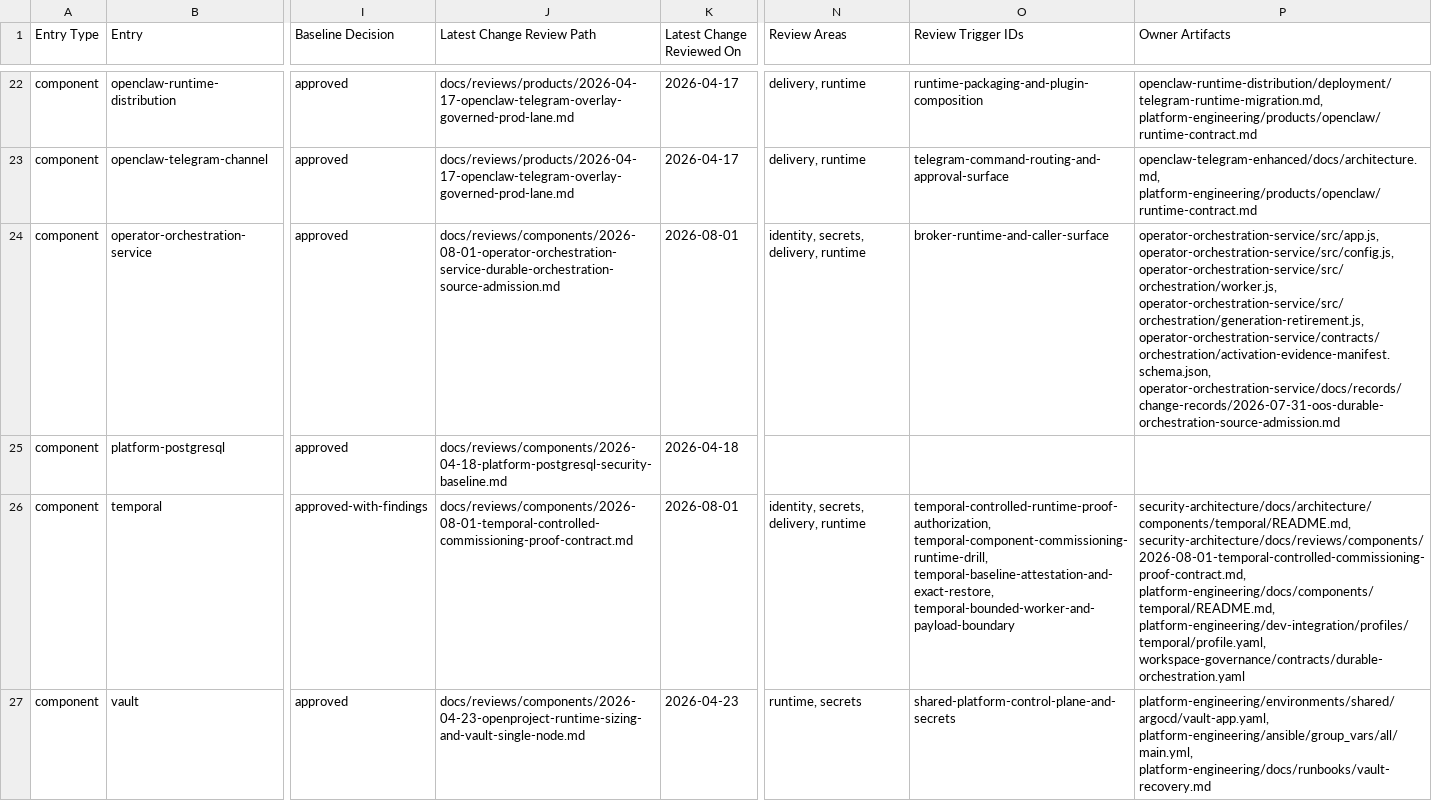
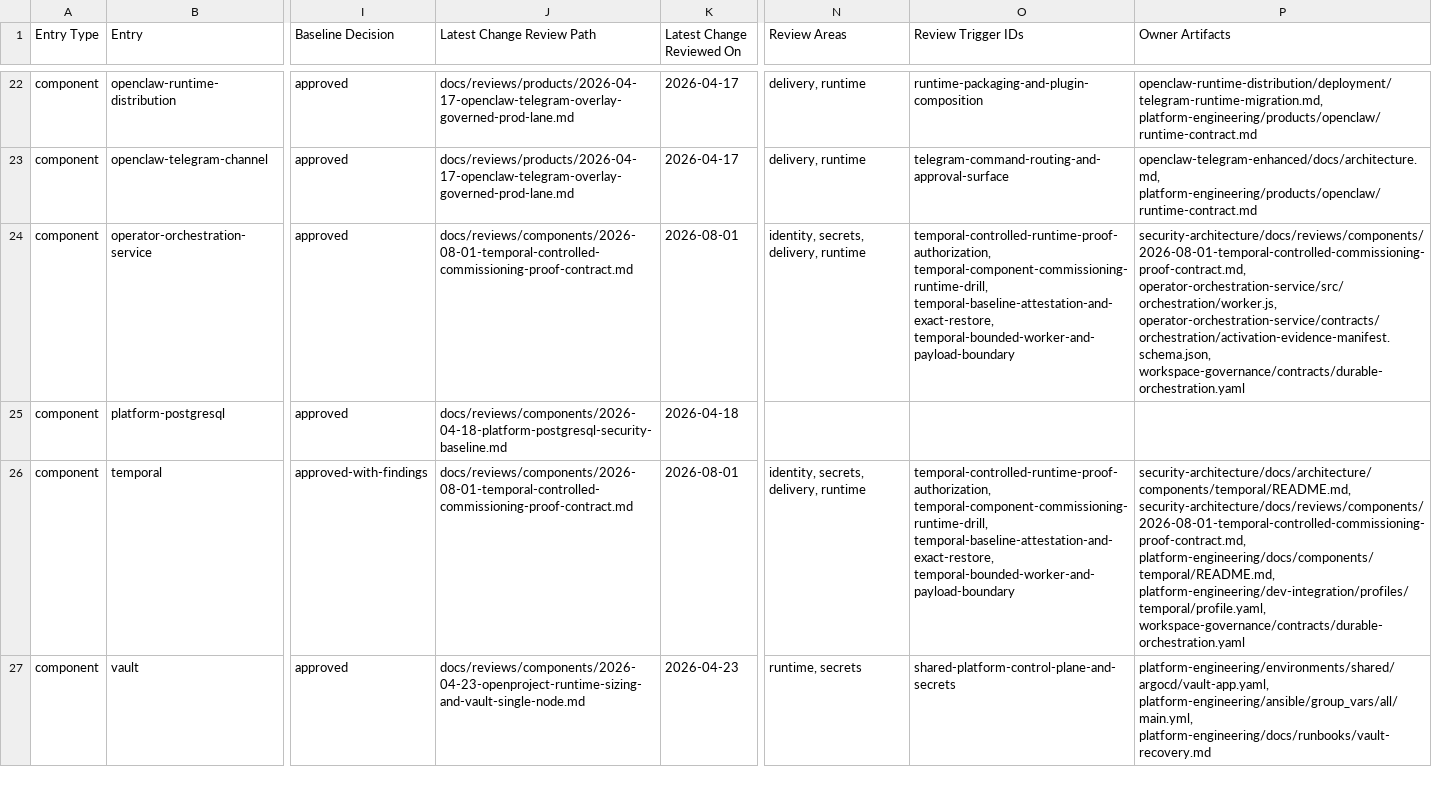
Before and after one commit to mfshaf7/security-architecture, a CSV file: registers/csv/review-inventory.csv, drawn as a sheet; only a part is shown, gaps mark what is left out; the diff covers the shown part only; the diff names each change by its address in the sheet, - before the commit and + after, or states it on an @@ line.

Commit message:
fix: index controlled proof worker reviews

```diff
--- a/registers/csv/review-inventory.csv
+++ b/registers/csv/review-inventory.csv
-J24 (Latest Change Review Path): docs/reviews/components/2026-08-01-operator-orchestration-service-durable-orchestration-source-admission.md
+J24 (Latest Change Review Path): docs/reviews/components/2026-08-01-temporal-controlled-commissioning-proof-contract.md
-O24 (Review Trigger IDs): broker-runtime-and-caller-surface
+O24 (Review Trigger IDs): temporal-controlled-runtime-proof-authorization, temporal-component-commissioning-runtime-drill, temporal-baseline-attestation-and-exact-restore, temporal-bounded-worker-and-payload-boundary
-P24 (Owner Artifacts): operator-orchestration-service/src/app.js, operator-orchestration-service/src/config.js, operator-orchestration-service/src/orchestration/worker.js, operator-orchestration-service/src/orchestration/generation-retirement.js, operator-orchestration-service/contracts/orchestration/activation-evidence-manifest.schema.json, operator-orchestration-service/docs/records/change-records/2026-07-31-oos-durable-orchestration-source-admission.md
+P24 (Owner Artifacts): security-architecture/docs/reviews/components/2026-08-01-temporal-controlled-commissioning-proof-contract.md, operator-orchestration-service/src/orchestration/worker.js, operator-orchestration-service/contracts/orchestration/activation-evidence-manifest.schema.json, workspace-governance/contracts/durable-orchestration.yaml
```
Also changed, not shown: 13 edited cells elsewhere in this file, 3 other files.
